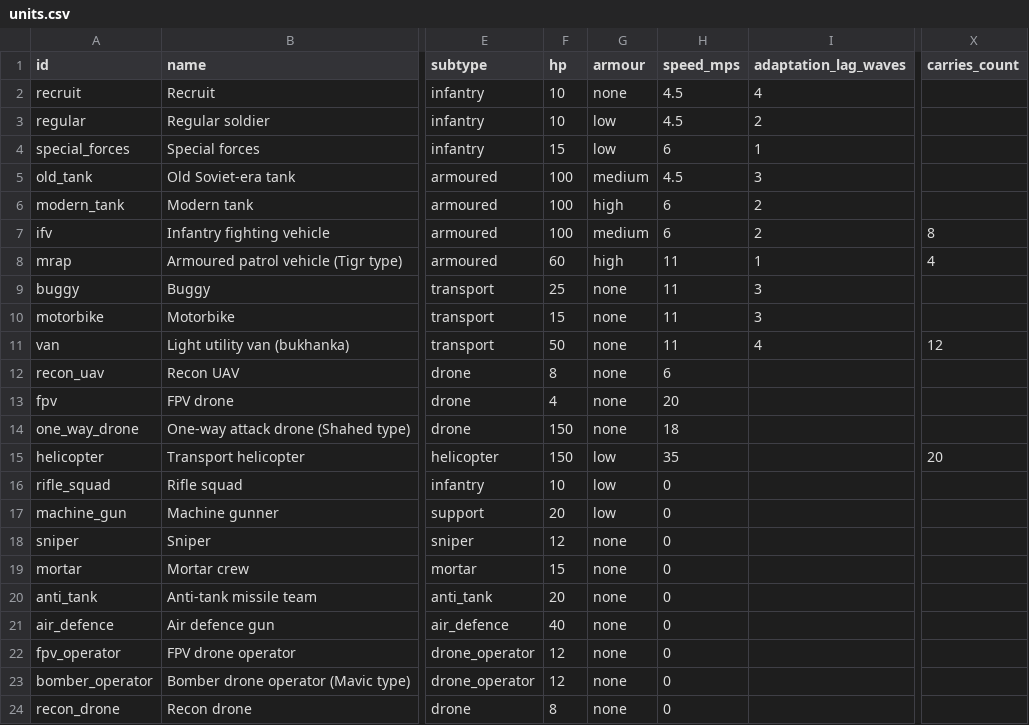
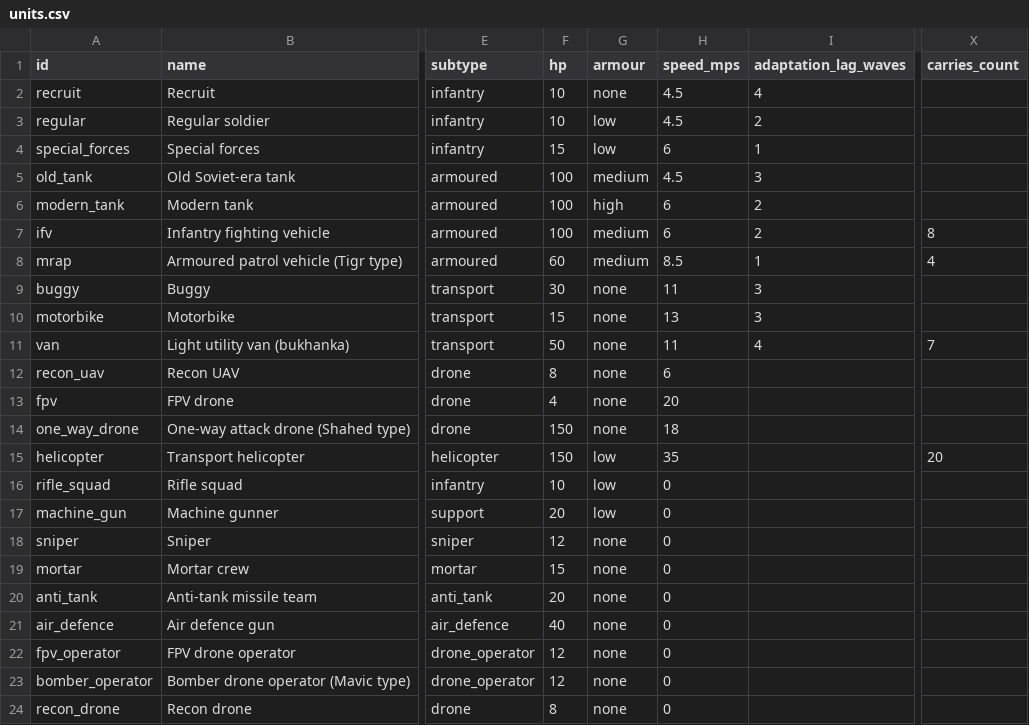
Before and after one commit to yaron1mo/treeline, a CSV file: unity/Assets/Data/units.csv, drawn as a sheet; only a part is shown, gaps mark what is left out; the diff names each change by its address in the sheet, - before the commit and + after, or states it on an @@ line.

```diff
--- a/unity/Assets/Data/units.csv
+++ b/unity/Assets/Data/units.csv
-G8 (armour): high
+G8 (armour): medium
-H8 (speed_mps): 11
+H8 (speed_mps): 8.5
-F9 (hp): 25
+F9 (hp): 30
-H10 (speed_mps): 11
+H10 (speed_mps): 13
-X11 (carries_count): 12
+X11 (carries_count): 7
```
Also changed, not shown: 4 other files.
